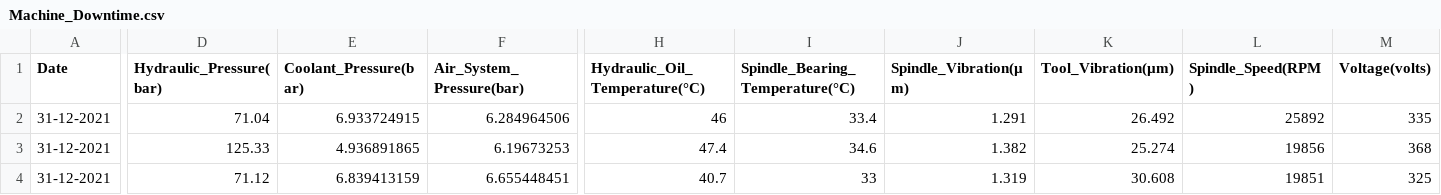
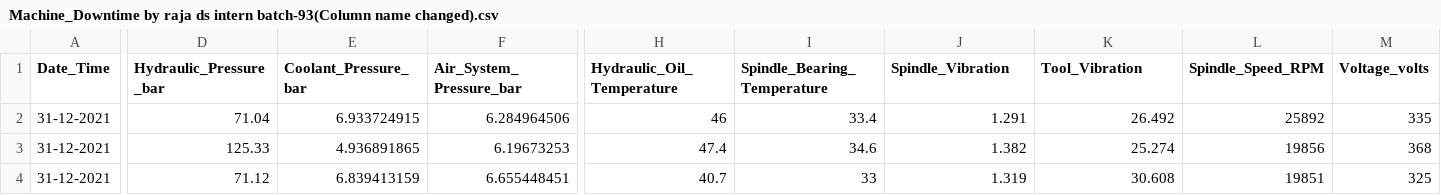
Before and after one commit to raja978-spec/360_digit_DA_DS_Internship, a CSV file: Internship_Project/Dataset/Machine_Downtime by raja ds intern batch-93(Column name changed).csv (was Internship_Project/Dataset/Machine_Downtime.csv), drawn as a sheet; only a part is shown, gaps mark what is left out; the diff covers the shown part only; the diff names each change by its address in the sheet, - before the commit and + after, or states it on an @@ line.

Commit message:
Machine downtime analysis with real world dataset

```diff
--- a/Internship_Project/Dataset/Machine_Downtime.csv
+++ b/Internship_Project/Dataset/Machine_Downtime by raja ds intern batch-93(Column name changed).csv
-A1: Date
+A1: Date_Time
-D1: Hydraulic_Pressure(bar)
+D1: Hydraulic_Pressure_bar
-E1: Coolant_Pressure(bar)
+E1: Coolant_Pressure_bar
-F1: Air_System_Pressure(bar)
+F1: Air_System_Pressure_bar
-H1: Hydraulic_Oil_Temperature(°C)
+H1: Hydraulic_Oil_Temperature
-I1: Spindle_Bearing_Temperature(°C)
+I1: Spindle_Bearing_Temperature
-J1: Spindle_Vibration(µm)
+J1: Spindle_Vibration
-K1: Tool_Vibration(µm)
+K1: Tool_Vibration
-L1: Spindle_Speed(RPM)
+L1: Spindle_Speed_RPM
-M1: Voltage(volts)
+M1: Voltage_volts
```
Also changed, not shown: 2 edited cells elsewhere in this file, 8 other files.
